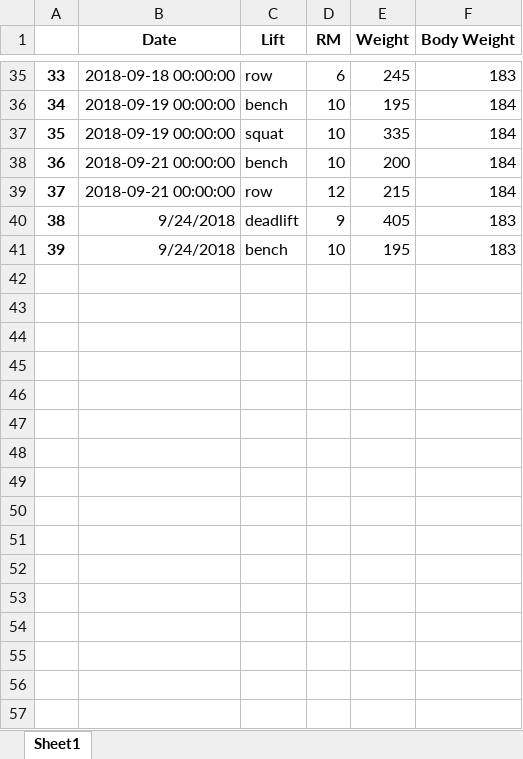
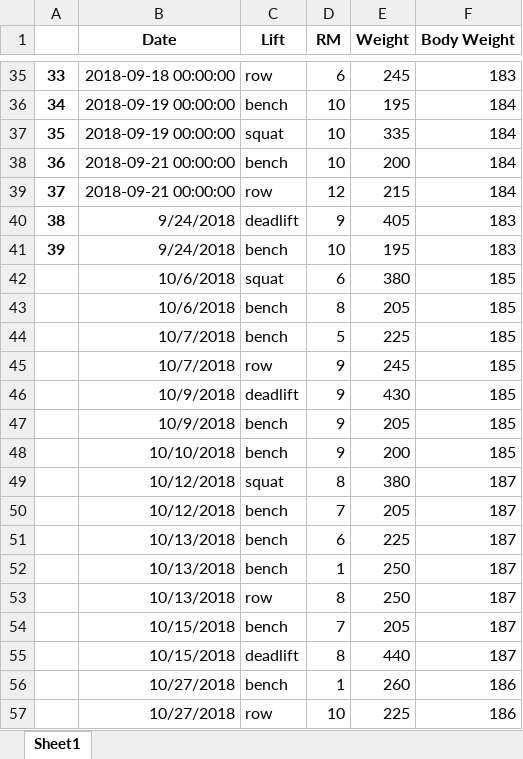
Before and after one commit to JakeWnuk/Lifting_Analytics, an Excel workbook: Lifting Log_2018.xlsx, sheet Sheet1, drawn as a sheet; only a part is shown, gaps mark what is left out; values as stored, in another font and other column widths than the file's, no borders; the diff names each change by its address in the sheet, - before the commit and + after, or states it on an @@ line.

```diff
--- a/Lifting Log_2018.xlsx (sheet Sheet1)
+++ b/Lifting Log_2018.xlsx (sheet Sheet1)
+row 42:  | 10/6/2018 | squat | 6 | 380 | 185
+row 43:  | 10/6/2018 | bench | 8 | 205 | 185
+row 44:  | 10/7/2018 | bench | 5 | 225 | 185
+row 45:  | 10/7/2018 | row | 9 | 245 | 185
+row 46:  | 10/9/2018 | deadlift | 9 | 430 | 185
+row 47:  | 10/9/2018 | bench | 9 | 205 | 185
+row 48:  | 10/10/2018 | bench | 9 | 200 | 185
+row 49:  | 10/12/2018 | squat | 8 | 380 | 187
+row 50:  | 10/12/2018 | bench | 7 | 205 | 187
+row 51:  | 10/13/2018 | bench | 6 | 225 | 187
+row 52:  | 10/13/2018 | bench | 1 | 250 | 187
+row 53:  | 10/13/2018 | row | 8 | 250 | 187
+row 54:  | 10/15/2018 | bench | 7 | 205 | 187
+row 55:  | 10/15/2018 | deadlift | 8 | 440 | 187
+row 56:  | 10/27/2018 | bench | 1 | 260 | 186
+row 57:  | 10/27/2018 | row | 10 | 225 | 186
```
Also changed, not shown: 1 other file.
